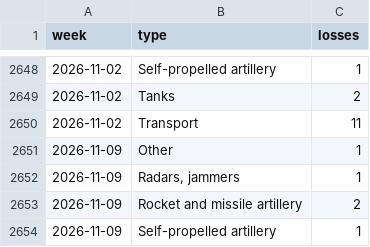
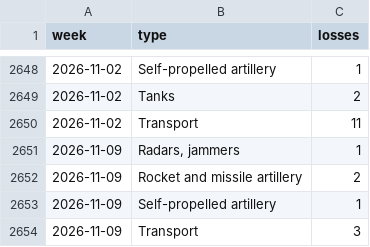
Before and after one commit to ondrejhalda/warspotting-dashboard, a CSV file: weekly_equipment_losses.csv, drawn as a sheet; only a part is shown, gaps mark what is left out; the shorter side is filled out with more unchanged rows.

```diff
--- a/weekly_equipment_losses.csv
+++ b/weekly_equipment_losses.csv
@@ -2650,3 +2650,2 @@ week,type,losses
 2026-11-02,Transport,11
-2026-11-09,Other,1
 2026-11-09,"Radars, jammers",1
```
Also changed, not shown: weekly_losses.csv, 4 other files.
